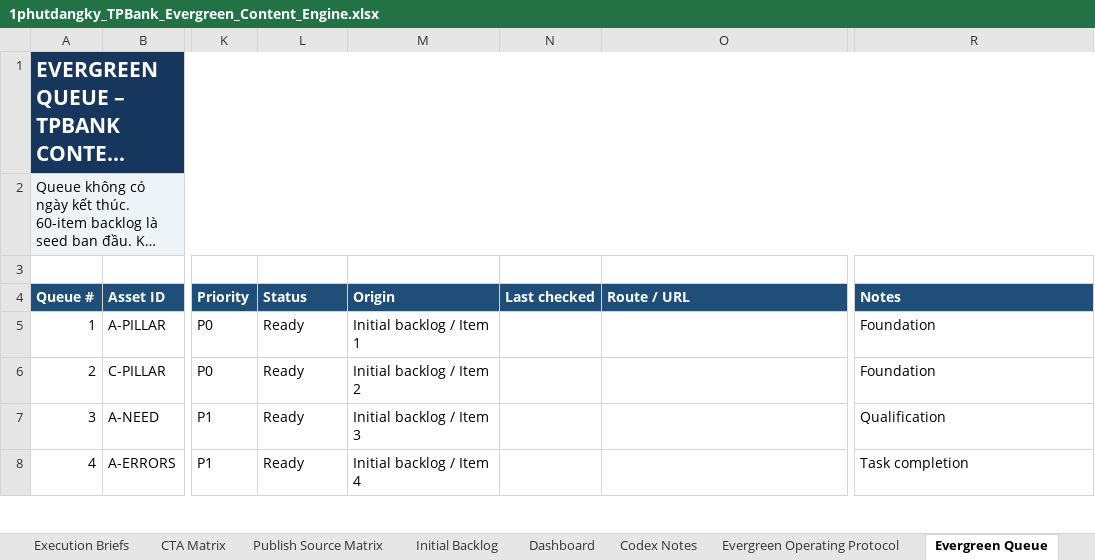
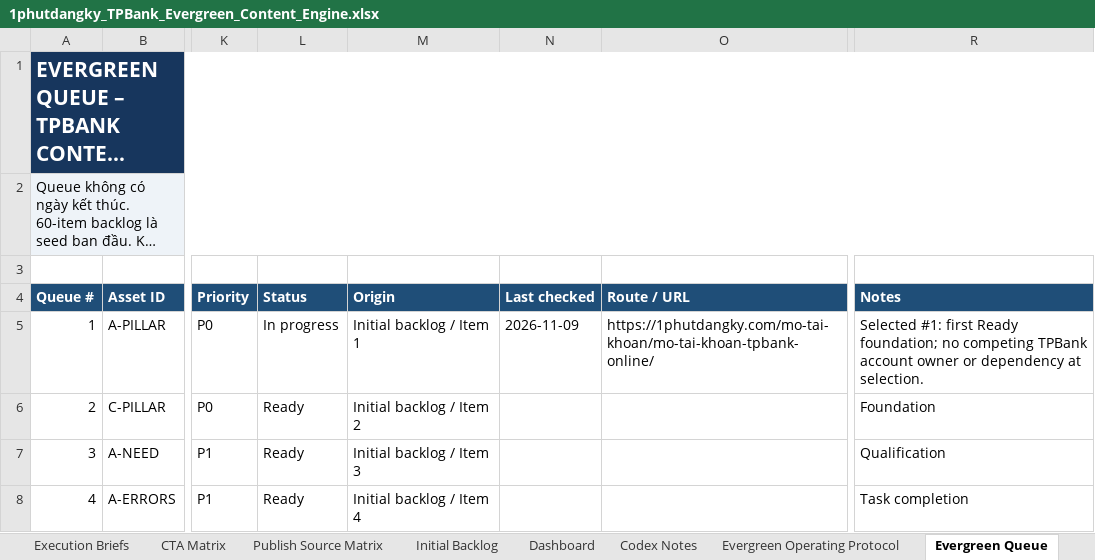
Before and after one commit to vothanhphatsocial/1phutdangky, an Excel workbook: docs/content/1phutdangky_TPBank_Evergreen_Content_Engine.xlsx, sheet Evergreen Queue, drawn as a sheet; only a part is shown, gaps mark what is left out; long unchanged cells end in …; values as stored, in another font and other column widths than the file's, no borders; conditional formats not drawn; the diff names each change by its address in the sheet, - before the commit and + after, or states it on an @@ line.

Commit message:
feat(content): add TPBank account opening guide

```diff
--- a/docs/content/1phutdangky_TPBank_Evergreen_Content_Engine.xlsx (sheet Evergreen Queue)
+++ b/docs/content/1phutdangky_TPBank_Evergreen_Content_Engine.xlsx (sheet Evergreen Queue)
-L5 (Status): Ready
+L5 (Status): In progress
-N5 (Last checked): (empty)
+N5 (Last checked): 2026-11-09
-O5 (Route / URL): (empty)
+O5 (Route / URL): https://1phutdangky.com/mo-tai-khoan/mo-tai-khoan-tpbank-online/
-R5 (Notes): Foundation
+R5 (Notes): Selected #1: first Ready foundation; no competing TPBank account owner or dependency at selection.
```
Also changed, not shown: sheet Publish Source Matrix, sheet Next Action, sheet Dashboard, 2 other files.
